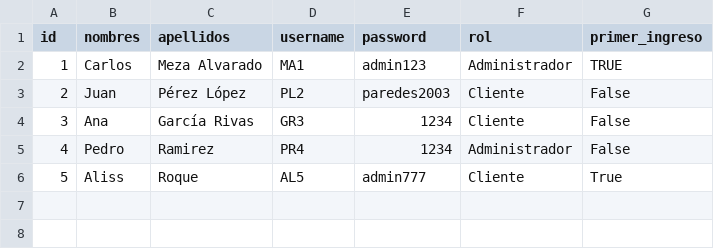
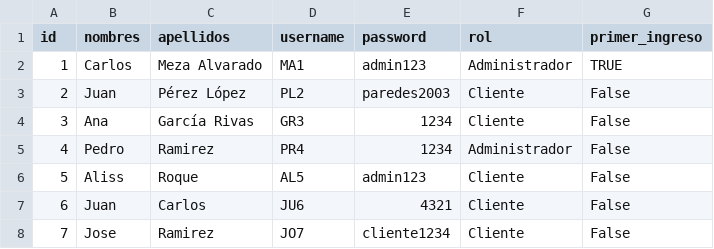
Before and after one commit to hpareds/challenge2-python, a CSV file: Challenge2/db/usuarios.csv, drawn as a sheet.

```diff
--- a/Challenge2/db/usuarios.csv
+++ b/Challenge2/db/usuarios.csv
@@ -5,2 +5,4 @@ id,nombres,apellidos,username,password,rol,primer_ingreso
 4,Pedro,Ramirez,PR4,1234,Administrador,False
-5,Aliss,Roque,AL5,admin777,Cliente,True
+5,Aliss,Roque,AL5,admin123,Cliente,False
+6,Juan,Carlos,JU6,4321,Cliente,False
+7,Jose,Ramirez,JO7,cliente1234,Cliente,False
```
Also changed, not shown: Challenge2/db/productos.csv, 18 other files.
